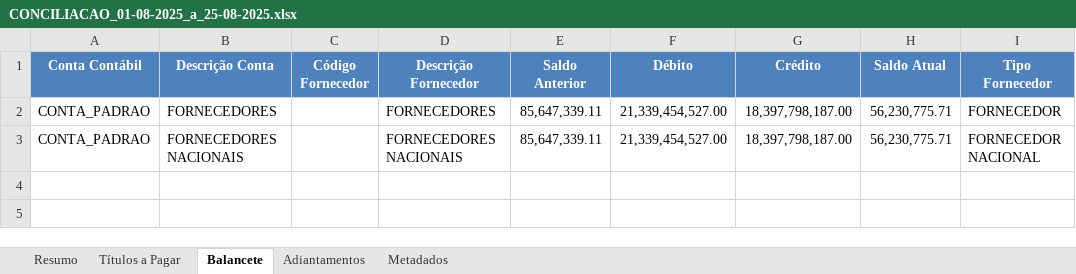
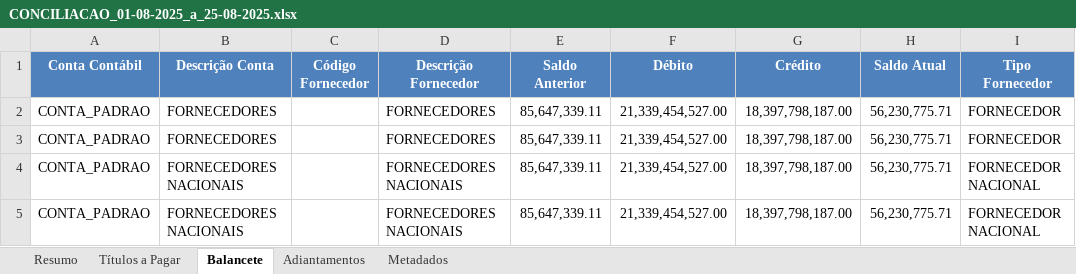
Before and after one commit to AndreDclick/itaminas-movimento-bancario, an Excel workbook: results/CONCILIACAO_01-08-2025_a_25-08-2025.xlsx, sheet Balancete, drawn as a sheet; values as stored, in another font and other column widths than the file's, no borders; the diff names each change by its address in the sheet, - before the commit and + after, or states it on an @@ line.

```diff
--- a/results/CONCILIACAO_01-08-2025_a_25-08-2025.xlsx (sheet Balancete)
+++ b/results/CONCILIACAO_01-08-2025_a_25-08-2025.xlsx (sheet Balancete)
+row 3: CONTA_PADRAO | FORNECEDORES |  | FORNECEDORES | 85,647,339.11 | 21,339,454,527.00 | 18,397,798,187.00 | 56,230,775.71 | FORNECEDOR
+row 4: CONTA_PADRAO | FORNECEDORES NACIONAIS |  | FORNECEDORES NACIONAIS | 85,647,339.11 | 21,339,454,527.00 | 18,397,798,187.00 | 56,230,775.71 | FORNECEDOR NACIONAL
```
Also changed, not shown: sheet Títulos a Pagar, sheet Adiantamentos, sheet Resumo, sheet Metadados, 5 other files.
